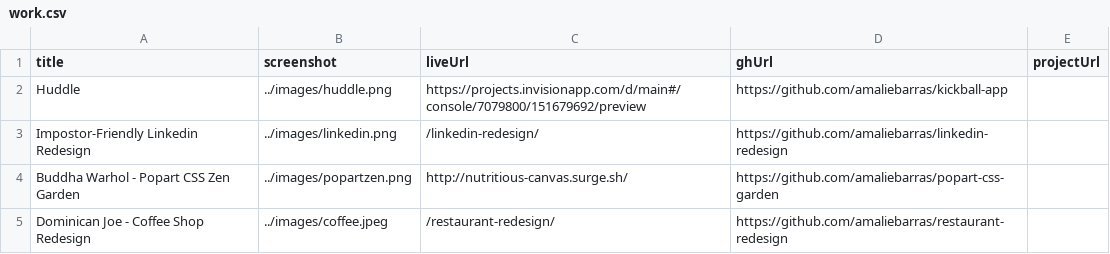
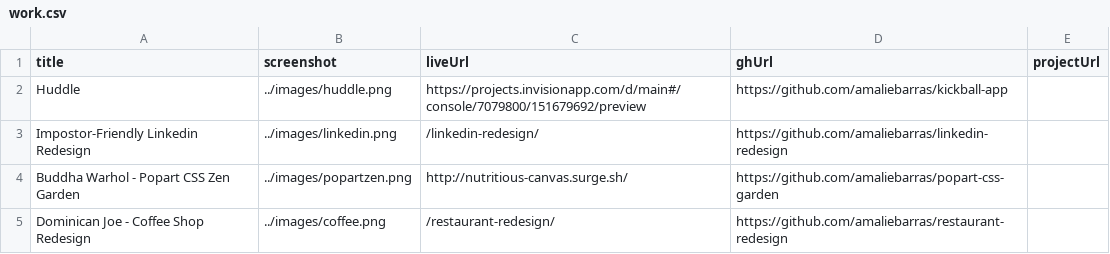
Before and after one commit to amaliebarras/amaliebarras.github.io, a CSV file: _data/work.csv, drawn as a sheet.

Commit message:
correcting filt types

```diff
--- a/_data/work.csv
+++ b/_data/work.csv
@@ -4,2 +4,2 @@ Impostor-Friendly Linkedin Redesign,../images/linkedin.png,/linkedin-redesign/,h
 Buddha Warhol - Popart CSS Zen Garden,../images/popartzen.png,http://nutritious-canvas.surge.sh/,https://github.com/amaliebarras/popart-css-garden
-Dominican Joe - Coffee Shop Redesign,../images/coffee.jpeg,/restaurant-redesign/,https://github.com/amaliebarras/restaurant-redesign
+Dominican Joe - Coffee Shop Redesign,../images/coffee.png,/restaurant-redesign/,https://github.com/amaliebarras/restaurant-redesign
```
